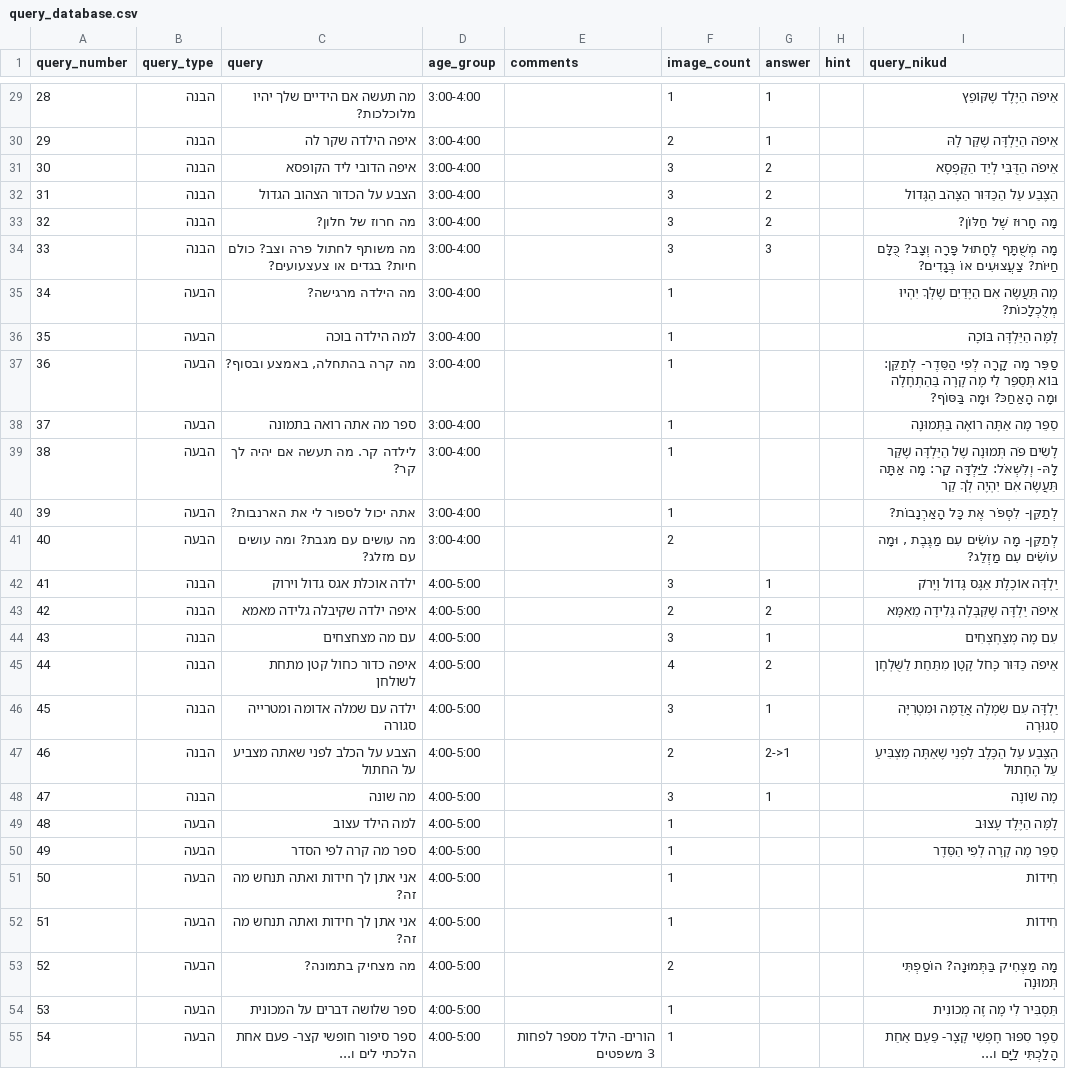
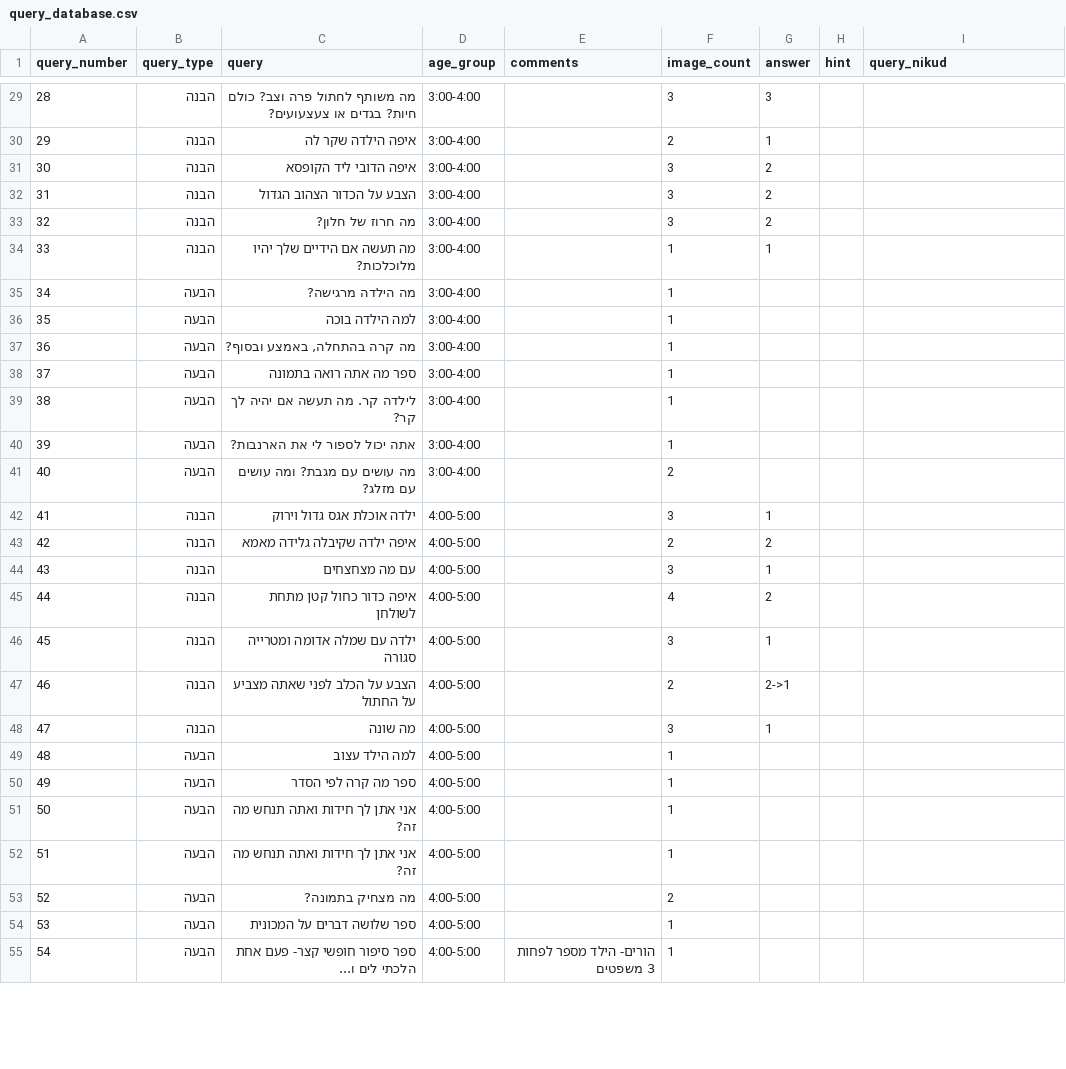
Before and after one commit to almoggiat/seeandsay-resources, a CSV file: query_database.csv, drawn as a sheet; only a part is shown, gaps mark what is left out; the diff covers the shown part only.

```diff
--- a/query_database.csv
+++ b/query_database.csv
@@ -37,27 +37,27 @@ query_number,query_type,query,age_group,comments,image_count,answer,hint,query_n
-28,הבנה,מה תעשה אם הידיים שלך יהיו מלוכלכות?,3:00-4:00,,1,1,,אֵיפֹה הַיֶּלֶד שֶׁקּוֹפֵץ
-29,הבנה,איפה הילדה שקר לה,3:00-4:00,,2,1,,אֵיפֹה הַיַּלְדָּה שֶׁקַּר לָהּ
-30,הבנה,איפה הדובי ליד הקופסא,3:00-4:00,,3,2,,אֵיפֹה הַדֻּבִּי לְיַד הַקֻּפְסָא
-31,הבנה,הצבע על הכדור הצהוב הגדול,3:00-4:00,,3,2,,הַצֶּבַע עַל הַכַּדּוּר הַצָּהֹב הַגָּדוֹל
-32,הבנה,מה חרוז של חלון?,3:00-4:00,,3,2,,מָה חָרוּז שֶׁל חַלּוֹן?
-33,הבנה,מה משותף לחתול פרה וצב? כולם חיות? בגדים או צעצעועים?,3:00-4:00,,3,3,,מָה מְשֻׁתָּף לֶחָתוּל פָּרָה וְצָב? כֻּלָּם חַיּוֹת? צַעֲצוּעִים אוֹ בְּגָדִים?
-34,הבעה,מה הילדה מרגישה?,3:00-4:00,,1,,,מָה תַּעֲשֶׂה אִם הַיָּדַיִם שֶׁלְּךָ יִהְיוּ מְלֻכְלָכוֹת?
-35,הבעה,למה הילדה בוכה,3:00-4:00,,1,,,לָמָּה הַיַּלְדָּה בּוֹכָה
-36,הבעה,"מה קרה בהתחלה, באמצע ובסוף?",3:00-4:00,,1,,,סַפֵּר מָה קָרָה לְפִי הַסֵּדֶר- לְתַקֵּן: בּוֹא תְּסַפֵּר לִי מָה קָרָה בַּהַתְחָלָה וּמָה הָאַחַכּ? וּמָה בַּסּוֹף?
-37,הבעה,ספר מה אתה רואה בתמונה,3:00-4:00,,1,,,סַפֵּר מָה אַתָּה רוֹאֶה בַּתְּמוּנָה
-38,הבעה,לילדה קר. מה תעשה אם יהיה לך קר?,3:00-4:00,,1,,,לָשִׂים פֹּה תְּמוּנָה שֶׁל הַיַּלְדָּה שֶׁקַּר לָהּ- וְלִשְׁאֹל: לַיַּלְדָּה קַר: מָה אַתָּה תַּעֲשֶׂה אִם יִהְיֶה לְךָ קַר
-39,הבעה,אתה יכול לספור לי את הארנבות?,3:00-4:00,,1,,,לְתַקֵּן- לִסְפֹּר אֶת כָּל הָאַרְנָבוֹת?
-40,הבעה,מה עושים עם מגבת? ומה עושים עם מזלג?,3:00-4:00,,2,,,"לְתַקֵּן- מָה עוֹשִׂים עִם מַגֶּבֶת , וּמָה עוֹשִׂים עִם מַזְלֵג?"
-41,הבנה,ילדה אוכלת אגס גדול וירוק,4:00-5:00,,3,1,,יַלְדָּה אוֹכֶלֶת אַגָּס גָּדוֹל וְיָרֹק
-42,הבנה,איפה ילדה שקיבלה גלידה מאמא,4:00-5:00,,2,2,,אֵיפֹה יַלְדָּה שֶׁקִּבְּלָה גְּלִידָה מֵאִמָּא
-43,הבנה,עם מה מצחצחים,4:00-5:00,,3,1,,עִם מָה מְצַחְצְחִים
-44,הבנה,איפה כדור כחול קטן מתחת לשולחן,4:00-5:00,,4,2,,אֵיפֹה כַּדּוּר כָּחֹל קָטָן מִתַּחַת לַשֻּׁלְחָן
-45,הבנה,ילדה עם שמלה אדומה ומטרייה סגורה,4:00-5:00,,3,1,,יַלְדָּה עִם שִׂמְלָה אֲדֻמָּה וּמִטְרִיָּה סְגוּרָה
-46,הבנה,הצבע על הכלב לפני שאתה מצביע על החתול,4:00-5:00,,2,2->1,,הַצֶּבַע עַל הַכֶּלֶב לִפְנֵי שֶׁאַתָּה מַצְבִּיעַ עַל הֶחָתוּל
-47,הבנה,מה שונה,4:00-5:00,,3,1,,מָה שׁוֹנֶה
-48,הבעה,למה הילד עצוב,4:00-5:00,,1,,,לָמָּה הַיֶּלֶד עָצוּב
-49,הבעה,ספר מה קרה לפי הסדר,4:00-5:00,,1,,,סַפֵּר מָה קָרָה לְפִי הַסֵּדֶר
-50,הבעה,אני אתן לך חידות ואתה תנחש מה זה?,4:00-5:00,,1,,,חִידוֹת
-51,הבעה,אני אתן לך חידות ואתה תנחש מה זה?,4:00-5:00,,1,,,חִידוֹת
-52,הבעה,מה מצחיק בתמונה?,4:00-5:00,,2,,,מָה מַצְחִיק בַּתְּמוּנָה? הוֹסַפְתִּי תְּמוּנָה
-53,הבעה,ספר שלושה דברים על המכונית,4:00-5:00,,1,,,תַּסְבִּיר לִי מָה זֶה מְכוֹנִית
-54,הבעה,ספר סיפור חופשי קצר- פעם אחת הלכתי לים ו...,4:00-5:00,הורים- הילד מספר לפחות 3 משפטים,1,,,סֵפֶר סִפּוּר חָפְשִׁי קָצָר- פַּעַם אַחַת הָלַכְתִּי לַיָּם ו...
+28,הבנה,מה משותף לחתול פרה וצב? כולם חיות? בגדים או צעצעועים?,3:00-4:00,,3,3,,
+29,הבנה,איפה הילדה שקר לה,3:00-4:00,,2,1,,
+30,הבנה,איפה הדובי ליד הקופסא,3:00-4:00,,3,2,,
+31,הבנה,הצבע על הכדור הצהוב הגדול,3:00-4:00,,3,2,,
+32,הבנה,מה חרוז של חלון?,3:00-4:00,,3,2,,
+33,הבנה,מה תעשה אם הידיים שלך יהיו מלוכלכות?,3:00-4:00,,1,1,,
+34,הבעה,מה הילדה מרגישה?,3:00-4:00,,1,,,
+35,הבעה,למה הילדה בוכה,3:00-4:00,,1,,,
+36,הבעה,"מה קרה בהתחלה, באמצע ובסוף?",3:00-4:00,,1,,,
+37,הבעה,ספר מה אתה רואה בתמונה,3:00-4:00,,1,,,
+38,הבעה,לילדה קר. מה תעשה אם יהיה לך קר?,3:00-4:00,,1,,,
+39,הבעה,אתה יכול לספור לי את הארנבות?,3:00-4:00,,1,,,
+40,הבעה,מה עושים עם מגבת? ומה עושים עם מזלג?,3:00-4:00,,2,,,
+41,הבנה,ילדה אוכלת אגס גדול וירוק,4:00-5:00,,3,1,,
+42,הבנה,איפה ילדה שקיבלה גלידה מאמא,4:00-5:00,,2,2,,
+43,הבנה,עם מה מצחצחים,4:00-5:00,,3,1,,
+44,הבנה,איפה כדור כחול קטן מתחת לשולחן,4:00-5:00,,4,2,,
+45,הבנה,ילדה עם שמלה אדומה ומטרייה סגורה,4:00-5:00,,3,1,,
+46,הבנה,הצבע על הכלב לפני שאתה מצביע על החתול,4:00-5:00,,2,2->1,,
+47,הבנה,מה שונה,4:00-5:00,,3,1,,
+48,הבעה,למה הילד עצוב,4:00-5:00,,1,,,
+49,הבעה,ספר מה קרה לפי הסדר,4:00-5:00,,1,,,
+50,הבעה,אני אתן לך חידות ואתה תנחש מה זה?,4:00-5:00,,1,,,
+51,הבעה,אני אתן לך חידות ואתה תנחש מה זה?,4:00-5:00,,1,,,
+52,הבעה,מה מצחיק בתמונה?,4:00-5:00,,2,,,
+53,הבעה,ספר שלושה דברים על המכונית,4:00-5:00,,1,,,
+54,הבעה,ספר סיפור חופשי קצר- פעם אחת הלכתי לים ו...,4:00-5:00,הורים- הילד מספר לפחות 3 משפטים,1,,,
```
Also changed, not shown: 42 edited cells elsewhere in this file.
